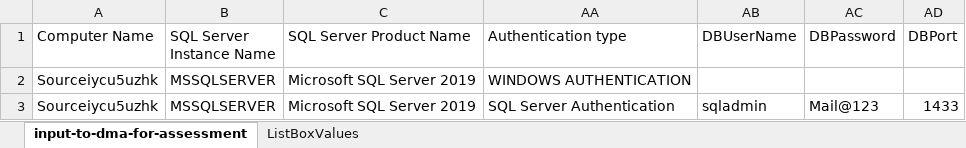
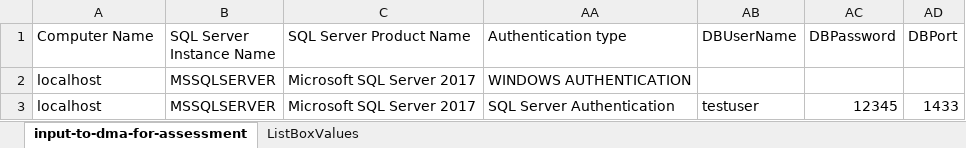
Before and after one commit to cloudacademypilot/sql-migration-prerequisites-lab, an Excel workbook: environments/env1/DMA-INPUT-FILE.xlsx, sheet input-to-dma-for-assessment, drawn as a sheet; values as stored, in another font and other column widths than the file's, no borders; table styles not drawn; the diff names each change by its address in the sheet, - before the commit and + after, or states it on an @@ line.

```diff
--- a/environments/env1/DMA-INPUT-FILE.xlsx (sheet input-to-dma-for-assessment)
+++ b/environments/env1/DMA-INPUT-FILE.xlsx (sheet input-to-dma-for-assessment)
-A2:A3 (Computer Name): Sourceiycu5uzhk
+A2:A3 (Computer Name): localhost
-C2:C3 (SQL Server Product Name): Microsoft SQL Server 2019
+C2:C3 (SQL Server Product Name): Microsoft SQL Server 2017
-AB3 (DBUserName): sqladmin
+AB3 (DBUserName): testuser
-AC3 (DBPassword): Mail@123
+AC3 (DBPassword): 12345
```
Also changed, not shown: 2 other files.
